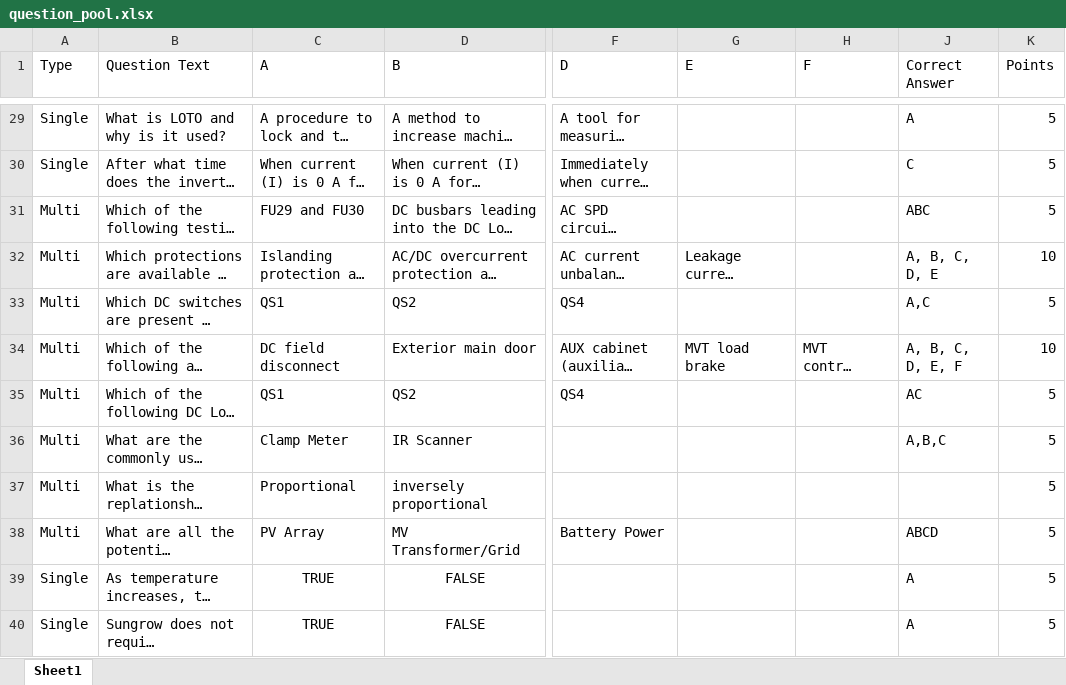
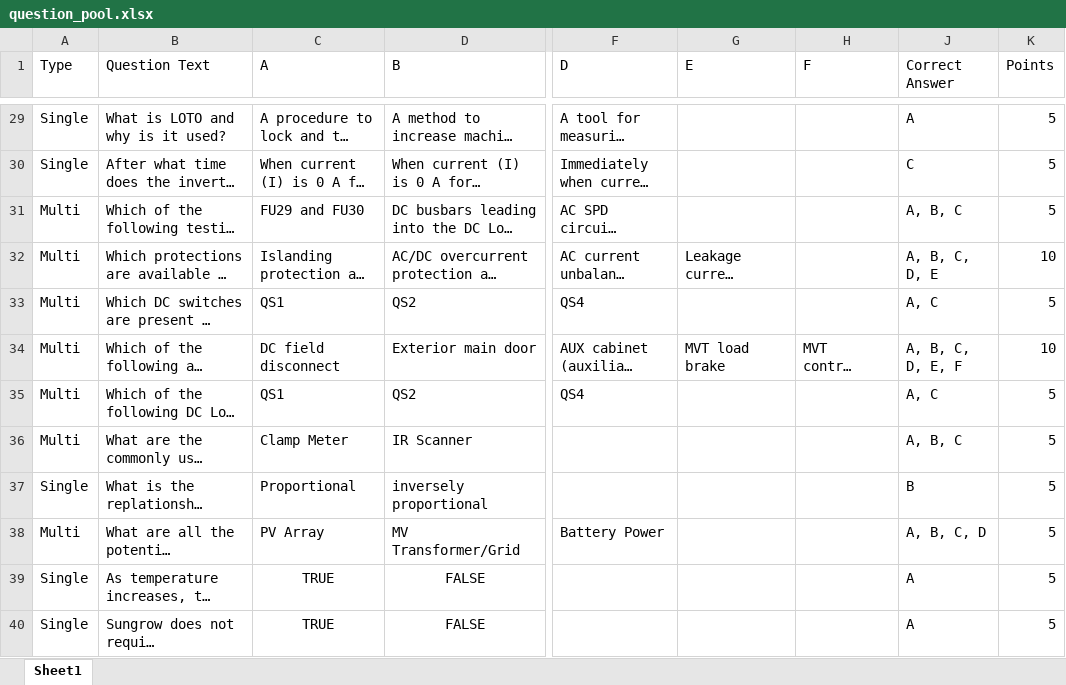
Before and after one commit to BowenHe1/Sungrow-Quiz-App, an Excel workbook: question_pool.xlsx, sheet Sheet1, drawn as a sheet; only a part is shown, gaps mark what is left out; long unchanged cells end in …; values as stored, in another font and other column widths than the file's, no borders; the diff names each change by its address in the sheet, - before the commit and + after, or states it on an @@ line.

Commit message:
Update the script to revise the mapping back answer data structure and the submission finish page

```diff
--- a/question_pool.xlsx (sheet Sheet1)
+++ b/question_pool.xlsx (sheet Sheet1)
-J31 (Correct Answer): ABC
+J31 (Correct Answer): A, B, C
-J33 (Correct Answer): A,C
+J33 (Correct Answer): A, C
-J35 (Correct Answer): AC
+J35 (Correct Answer): A, C
-J36 (Correct Answer): A,B,C
+J36 (Correct Answer): A, B, C
-A37 (Type): Multi
+A37 (Type): Single
-J37 (Correct Answer): (empty)
+J37 (Correct Answer): B
-J38 (Correct Answer): ABCD
+J38 (Correct Answer): A, B, C, D
```
Also changed, not shown: 1 other file.
